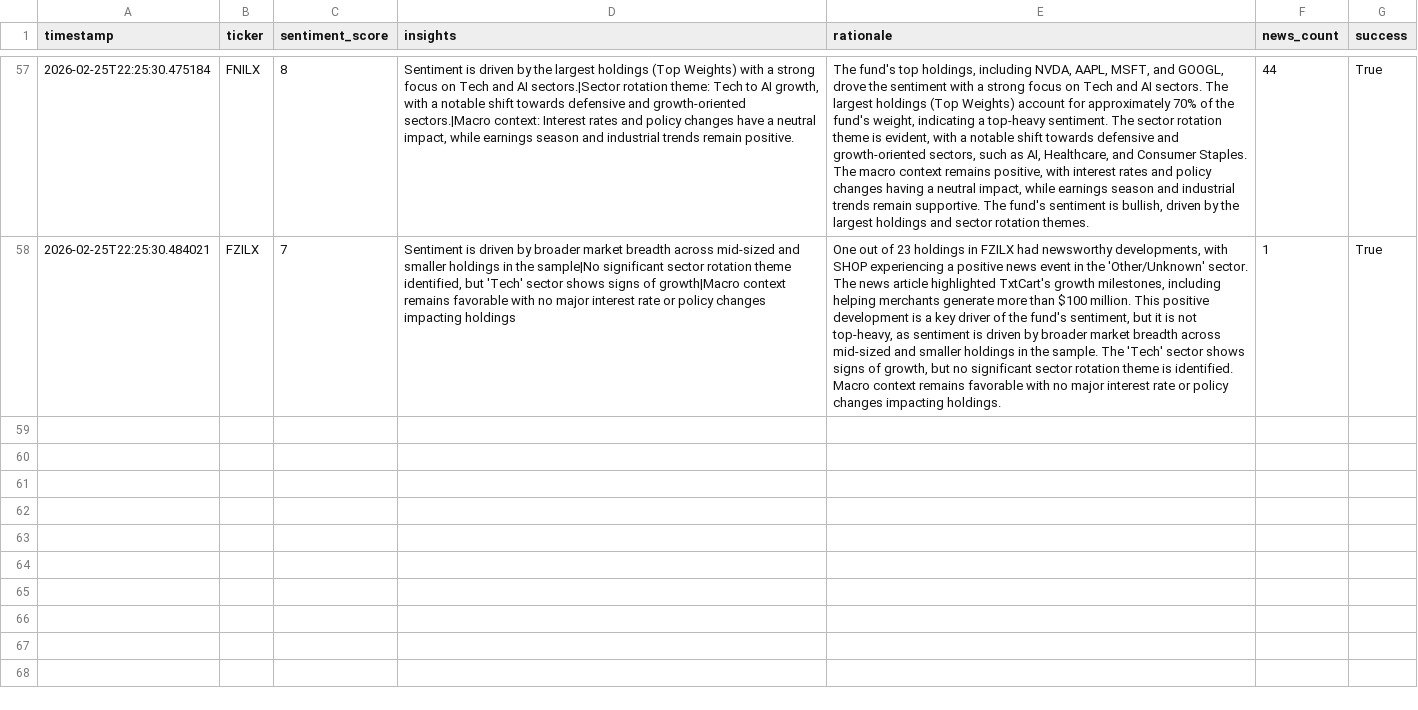
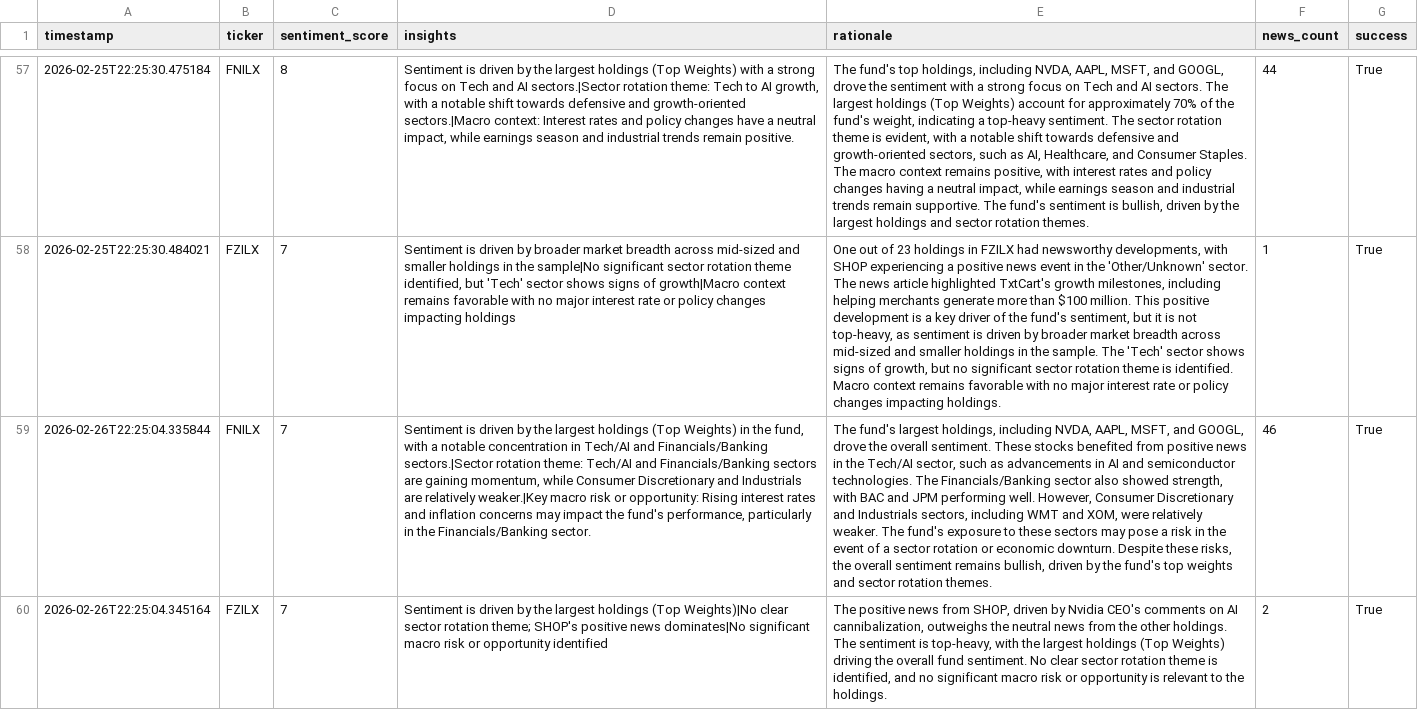
Before and after one commit to Apex1441/CloseNotice, a CSV file: data/sentiment_history.csv, drawn as a sheet; only a part is shown, gaps mark what is left out; the diff names each change by its address in the sheet, - before the commit and + after, or states it on an @@ line.

```diff
--- a/data/sentiment_history.csv
+++ b/data/sentiment_history.csv
+row 59: 2026-02-26T22:25:04.335844 | FNILX | 7 | Sentiment is driven by the largest holdings (Top Weights) in the fund, with a notable concentration in Tech/AI and Financials/Banking sectors.|Sector rotation theme: Tech/AI and Financials/Banking sectors are gaining momentum, while Consumer Discretionary and Industrials are relatively weaker.|Key macro risk or opportunity: Rising interest rates and inflation concerns may impact the fund's performance, particularly in the Financials/Banking sector. | The fund's largest holdings, including NVDA, AAPL, MSFT, and GOOGL, drove the overall sentiment. These stocks benefited from positive news in the Tech/AI sector, such as advancements in AI and semiconductor technologies. The Financials/Banking sector also showed strength, with BAC and JPM performing well. However, Consumer Discretionary and Industrials sectors, including WMT and XOM, were relatively weaker. The fund's exposure to these sectors may pose a risk in the event of a sector rotation or economic downturn. Despite these risks, the overall sentiment remains bullish, driven by the fund's top weights and sector rotation themes. | 46 | True
+row 60: 2026-02-26T22:25:04.345164 | FZILX | 7 | Sentiment is driven by the largest holdings (Top Weights)|No clear sector rotation theme; SHOP's positive news dominates|No significant macro risk or opportunity identified | The positive news from SHOP, driven by Nvidia CEO's comments on AI cannibalization, outweighs the neutral news from the other holdings. The sentiment is top-heavy, with the largest holdings (Top Weights) driving the overall fund sentiment. No clear sector rotation theme is identified, and no significant macro risk or opportunity is relevant to the holdings. | 2 | True
```
